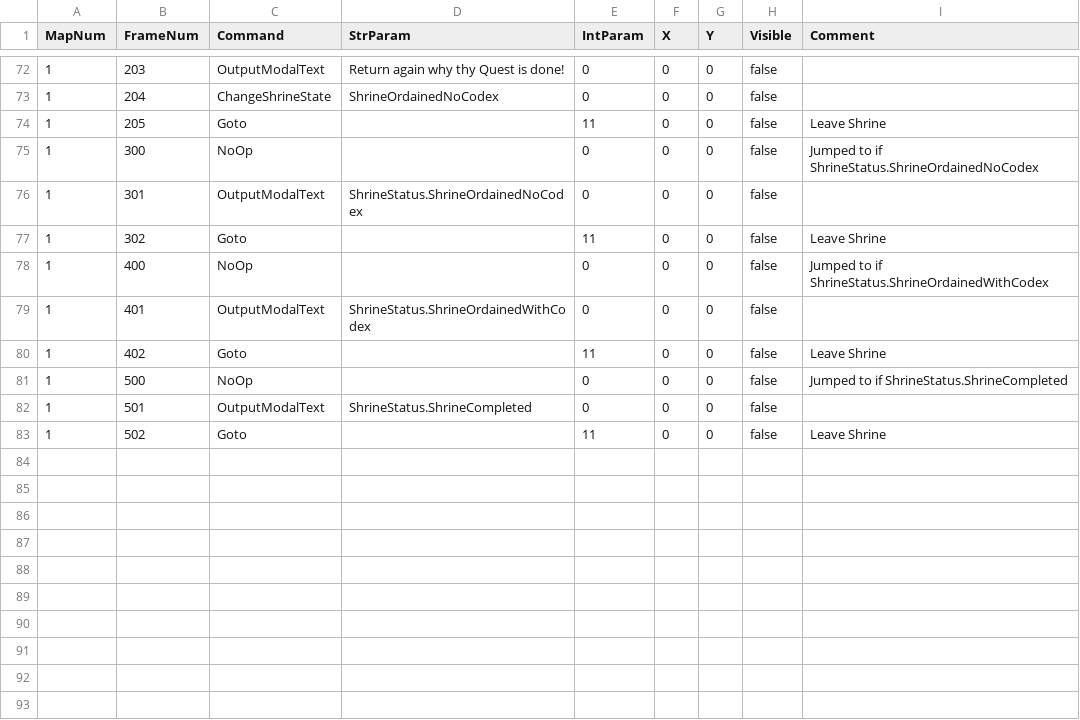
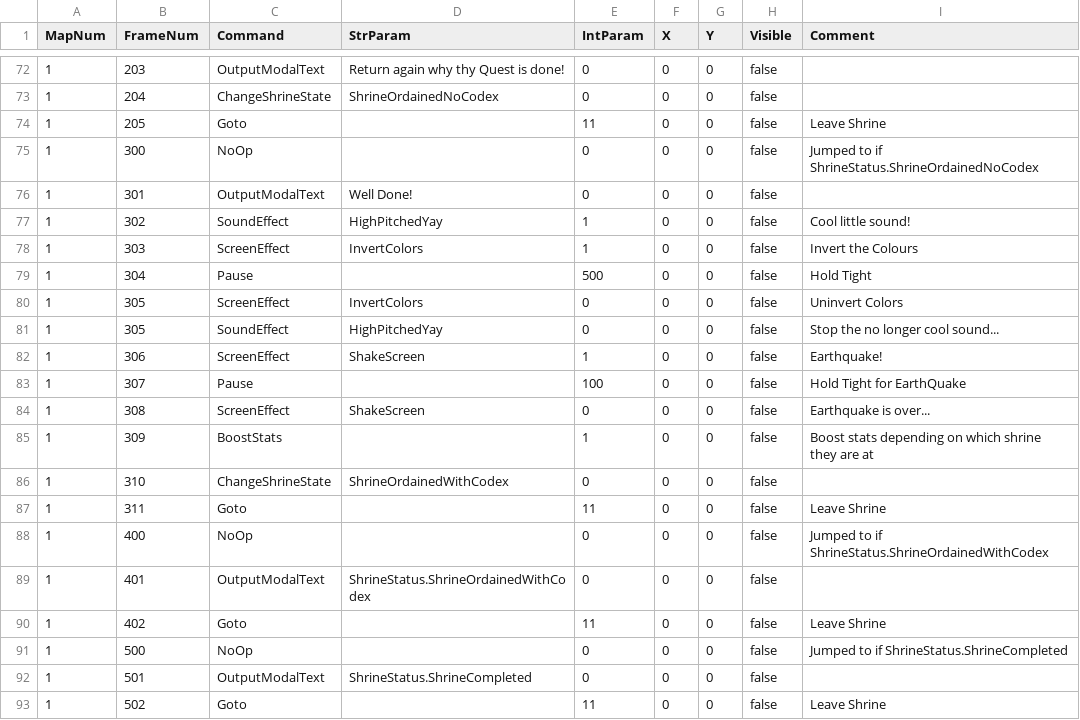
Before and after one commit to bradhannah/Ultima5Redux, a CSV file: Ultima5Redux/DataFiles/CutSceneScripts.csv, drawn as a sheet; only a part is shown, gaps mark what is left out.

Commit message:
feat: basic commands for BoostStats and ScreenEffect

```diff
--- a/Ultima5Redux/DataFiles/CutSceneScripts.csv
+++ b/Ultima5Redux/DataFiles/CutSceneScripts.csv
@@ -75,4 +75,14 @@ MapNum,FrameNum,Command,StrParam,IntParam,X,Y,Visible,Comment
 1,300,NoOp,,0,0,0,false,Jumped to if ShrineStatus.ShrineOrdainedNoCodex
-1,301,OutputModalText,"ShrineStatus.ShrineOrdainedNoCodex",0,0,0,false,
-1,302,Goto,,11,0,0,false,Leave Shrine
+1,301,OutputModalText,"Well Done!",0,0,0,false,
+1,302,SoundEffect,HighPitchedYay,1,0,0,false,"Cool little sound!"
+1,303,ScreenEffect,InvertColors,1,0,0,false,"Invert the Colours"
+1,304,Pause,,500,0,0,false,"Hold Tight"
+1,305,ScreenEffect,InvertColors,0,0,0,false,"Uninvert Colors"
+1,305,SoundEffect,HighPitchedYay,0,0,0,false,"Stop the no longer cool sound..."
+1,306,ScreenEffect,ShakeScreen,1,0,0,false,"Earthquake!"
+1,307,Pause,,100,0,0,false,"Hold Tight for EarthQuake"
+1,308,ScreenEffect,ShakeScreen,0,0,0,false,"Earthquake is over..."
+1,309,BoostStats,,1,0,0,false,"Boost stats depending on which shrine they are at"
+1,310,ChangeShrineState,ShrineOrdainedWithCodex,0,0,0,false
+1,311,Goto,,11,0,0,false,Leave Shrine
 1,400,NoOp,,0,0,0,false,Jumped to if ShrineStatus.ShrineOrdainedWithCodex
```
Also changed, not shown: 8 other files.
